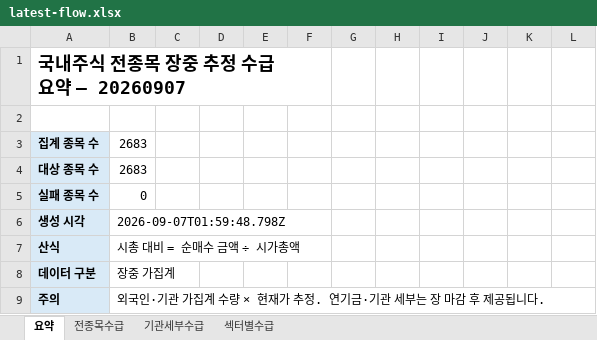
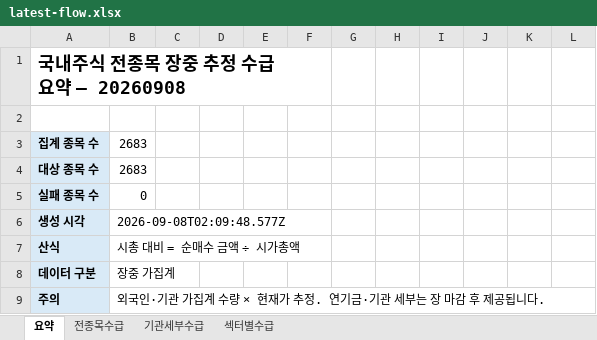
Before and after one commit to HeeChaNY/stock-market-dashboards, an Excel workbook: dashboard/latest-flow.xlsx, sheet 요약, drawn as a sheet; only a part is shown; values as stored, in another font and other column widths than the file's, no borders; the diff covers the shown part only; the diff names each change by its address in the sheet, - before the commit and + after, or states it on an @@ line.

```diff
--- a/dashboard/latest-flow.xlsx (sheet 요약)
+++ b/dashboard/latest-flow.xlsx (sheet 요약)
-A1: 국내주식 전종목 장중 추정 수급 요약 — 20260907
+A1: 국내주식 전종목 장중 추정 수급 요약 — 20260908
-B6: 2026-09-07T01:59:48.798Z
+B6: 2026-09-08T02:09:48.577Z
```
Also changed, not shown: 38 added rows, 38 removed rows and 13 edited cells elsewhere in this sheet, sheet 전종목수급, sheet 기관세부수급, sheet 섹터별수급, 1 other file.
